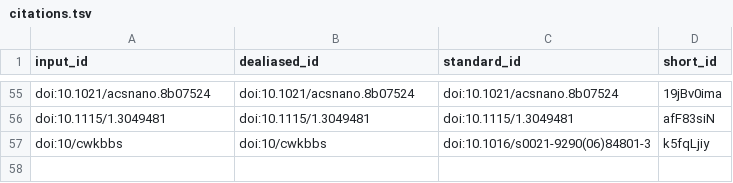
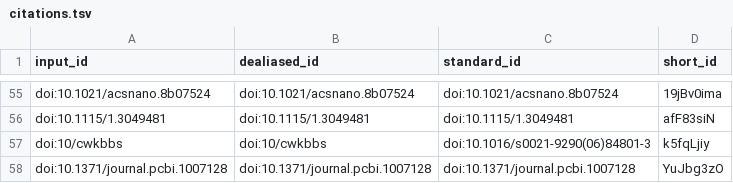
Before and after one commit to habi/acinar-analysis-manuscript, a TSV file: citations.tsv, drawn as a sheet; only a part is shown, gaps mark what is left out; the diff names each change by its address in the sheet, - before the commit and + after, or states it on an @@ line.

Commit message:
Fix typos [ci skip]
This build is based on
https://github.com/habi/acinar-analysis-manuscript/commit/faa233464aaa9be847c35036707b917ec510a8af.

This commit was created by the following CI build and job:
https://github.com/habi/acinar-analysis-manuscript/commit/faa233464aaa9be847c35036707b917ec510a8af/checks
https://github.com/habi/acinar-analysis-manuscript/runs/902824374

```diff
--- a/citations.tsv
+++ b/citations.tsv
+row 58: doi:10.1371/journal.pcbi.1007128 | doi:10.1371/journal.pcbi.1007128 | doi:10.1371/journal.pcbi.1007128 | YuJbg3zO
```
Also changed, not shown: 8 other files.
